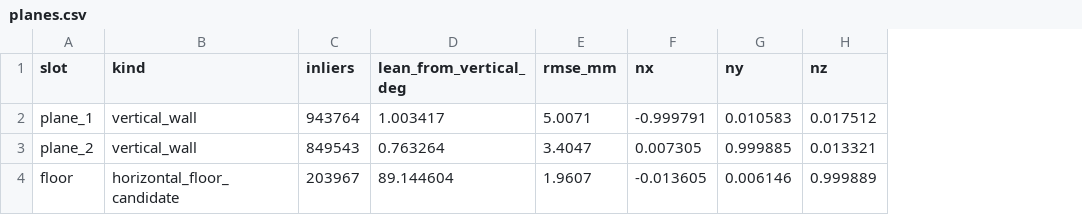
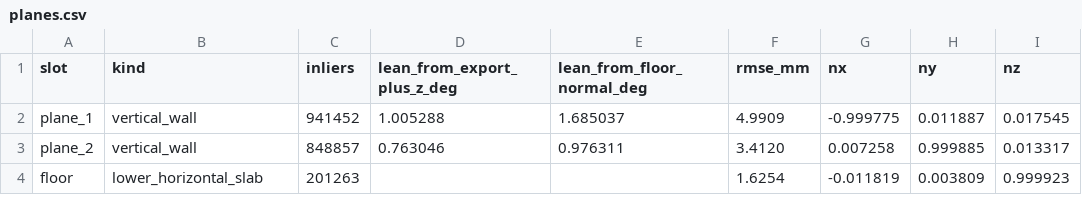
Before and after one commit to ozguvenc2/openwall-stud-frame, a CSV file: artifacts/scorecards/phase2_wall_corner/planes.csv, drawn as a sheet; removed rows and columns are numbered as before the commit, all else as after; the diff names each change by its address in the sheet, - before the commit and + after, or states it on an @@ line.

Commit message:
Measure phase-2 wall lean from the floor normal.
Fit the WallCorner floor on the lower horizontal slab and use that normal, flipped into the room, as up. Export +Z stays the before column on the same planes.

```diff
--- a/artifacts/scorecards/phase2_wall_corner/planes.csv
+++ b/artifacts/scorecards/phase2_wall_corner/planes.csv
-column D (lean_from_vertical_deg), rows 2-4: 1.003417 | 0.763264 | 89.144604
+column D (lean_from_export_plus_z_deg), rows 2-3: 1.005288 | 0.763046
+column E (lean_from_floor_normal_deg), rows 2-3: 1.685037 | 0.976311
-C2 (inliers): 943764
+C2 (inliers): 941452
-F2 (rmse_mm): 5.0071
+F2 (rmse_mm): 4.9909
-G2 (nx): -0.999791
+G2 (nx): -0.999775
-H2 (ny): 0.010583
+H2 (ny): 0.011887
-I2 (nz): 0.017512
+I2 (nz): 0.017545
-C3 (inliers): 849543
+C3 (inliers): 848857
-F3 (rmse_mm): 3.4047
+F3 (rmse_mm): 3.4120
-G3 (nx): 0.007305
+G3 (nx): 0.007258
-I3 (nz): 0.013321
+I3 (nz): 0.013317
-B4 (kind): horizontal_floor_candidate
+B4 (kind): lower_horizontal_slab
-C4 (inliers): 203967
+C4 (inliers): 201263
-F4 (rmse_mm): 1.9607
+F4 (rmse_mm): 1.6254
-G4 (nx): -0.013605
+G4 (nx): -0.011819
-H4 (ny): 0.006146
+H4 (ny): 0.003809
-I4 (nz): 0.999889
+I4 (nz): 0.999923
```
Also changed, not shown: artifacts/scorecards/phase2_wall_corner/skil_vs_cloud.csv, 14 other files.
